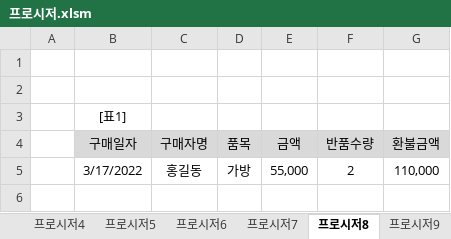
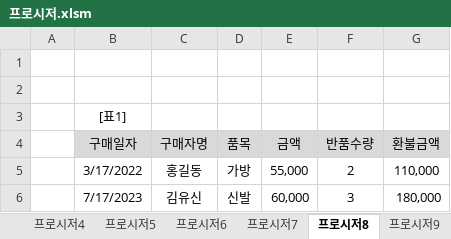
Before and after one commit to jieun000/Craftsman_Information_Processing, an Excel workbook: Spreadsheet&Access3.0/07_프로시저/프로시저.xlsm, sheet 프로시저8, drawn as a sheet; values as stored, in another font and other column widths than the file's, no borders; charts and pictures not drawn; the diff names each change by its address in the sheet, - before the commit and + after, or states it on an @@ line.

```diff
--- a/Spreadsheet&Access3.0/07_프로시저/프로시저.xlsm (sheet 프로시저8)
+++ b/Spreadsheet&Access3.0/07_프로시저/프로시저.xlsm (sheet 프로시저8)
+row 6:  | 7/17/2023 | 김유신 | 신발 | 60,000 | 3 | 180,000
```
Also changed, not shown: sheet 프로시저7, sheet 프로시저9, sheet 프로시저10, charts or pictures, 26 other files.
